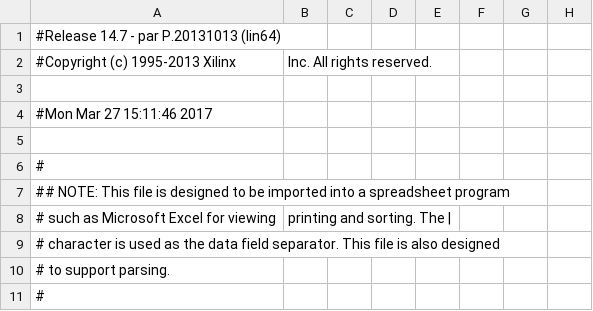
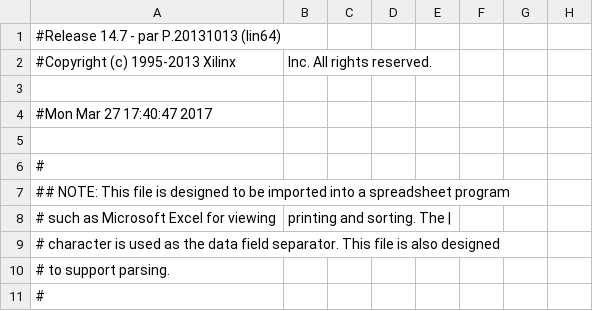
Before and after one commit to harshavardhan/FGPA_ATM_Controller, a CSV file: frontend/top_level_pad.csv, drawn as a sheet; only a part is shown; the diff names each change by its address in the sheet, - before the commit and + after, or states it on an @@ line.

```diff
--- a/frontend/top_level_pad.csv
+++ b/frontend/top_level_pad.csv
-A4: #Mon Mar 27 15:11:46 2017
+A4: #Mon Mar 27 17:40:47 2017
```
Also changed, not shown: 59 other files.
